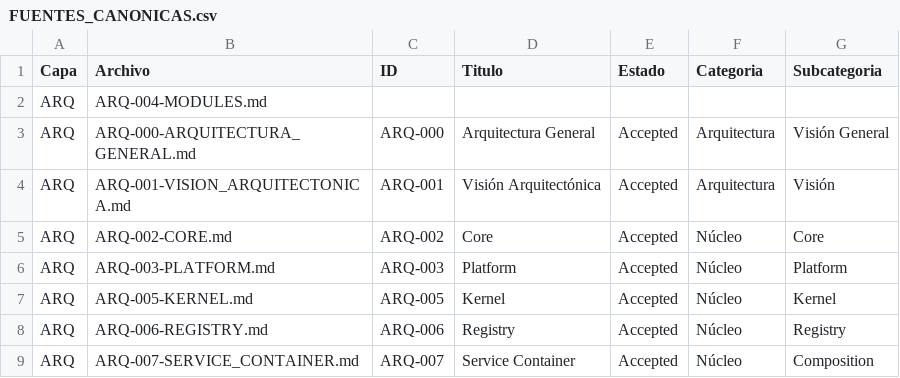
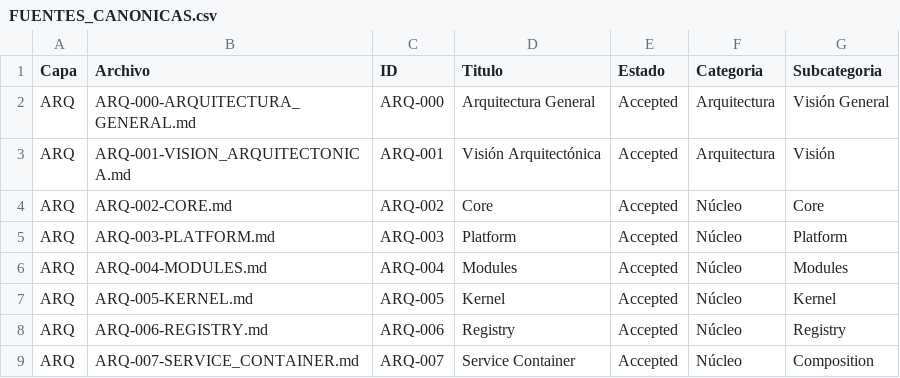
Before and after one commit to corlumar/sembrando-vida, a CSV file: docs/DICCIONARIO/V2/FUENTES/FUENTES_CANONICAS.csv, drawn as a sheet; only a part is shown; removed rows and columns are numbered as before the commit, all else as after; the diff names each change by its address in the sheet, - before the commit and + after, or states it on an @@ line.

```diff
--- a/docs/DICCIONARIO/V2/FUENTES/FUENTES_CANONICAS.csv
+++ b/docs/DICCIONARIO/V2/FUENTES/FUENTES_CANONICAS.csv
-row 2: ARQ | ARQ-004-MODULES.md
+row 6: ARQ | ARQ-004-MODULES.md | ARQ-004 | Modules | Accepted | Núcleo | Modules
```
Also changed, not shown: 53 other files.
